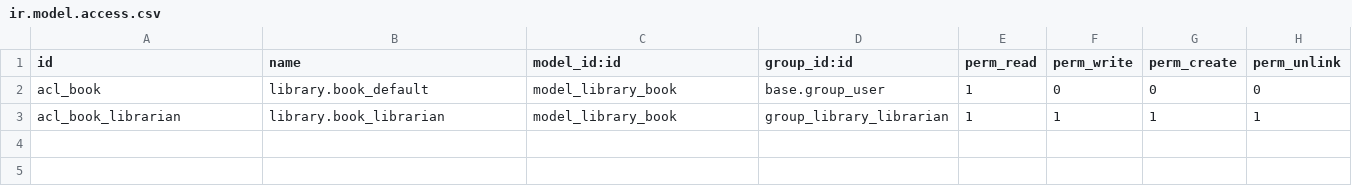
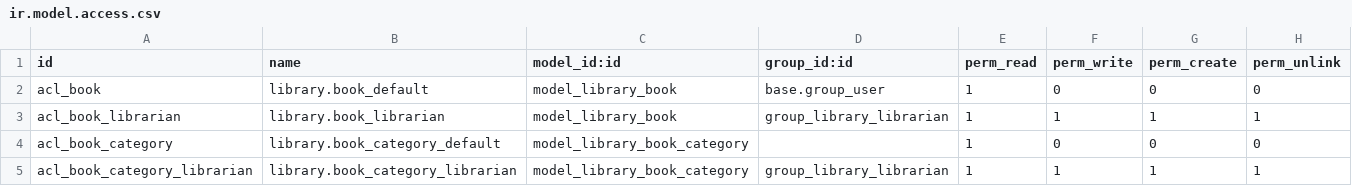
Before and after one commit to ecosoft-odoo/training, a CSV file: my_library/security/ir.model.access.csv, drawn as a sheet.

```diff
--- a/my_library/security/ir.model.access.csv
+++ b/my_library/security/ir.model.access.csv
@@ -3 +3,3 @@ acl_book,library.book_default,model_library_book,base.group_user,1,0,0,0
 acl_book_librarian,library.book_librarian,model_library_book,group_library_librarian,1,1,1,1
+acl_book_category,library.book_category_default,model_library_book_category,,1,0,0,0
+acl_book_category_librarian,library.book_category_librarian,model_library_book_category,group_library_librarian,1,1,1,1
```
Also changed, not shown: 6 other files.
